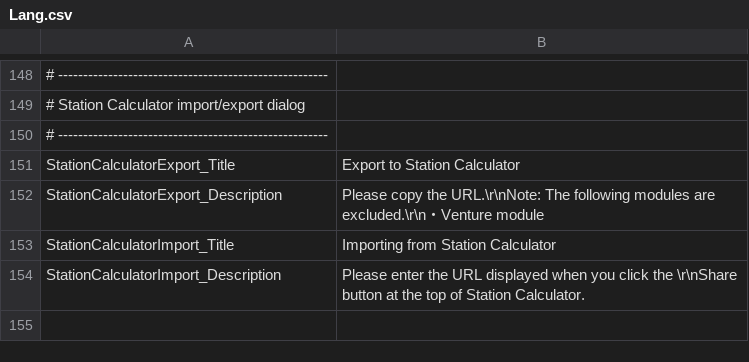
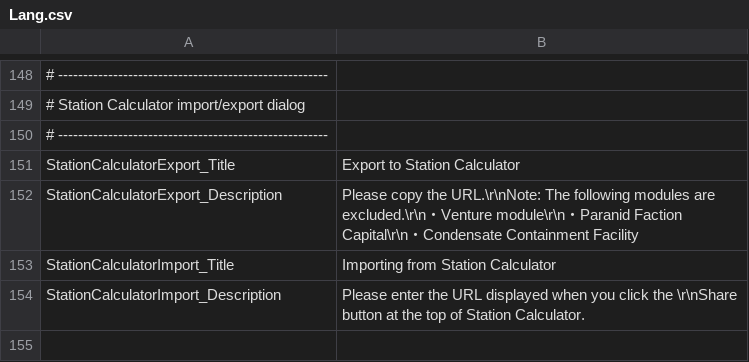
Before and after one commit to Ocelot1210/X4_ComplexCalculator, a CSV file: X4_ComplexCalculator/Localization/Lang.csv, drawn as a sheet; only a part is shown, gaps mark what is left out; the diff names each change by its address in the sheet, - before the commit and + after, or states it on an @@ line.

```diff
--- a/X4_ComplexCalculator/Localization/Lang.csv
+++ b/X4_ComplexCalculator/Localization/Lang.csv
-B152: …・Venture module
+B152: …・Venture module\r\n・Paranid Faction Capital\r\n・Condensate Containment Facility
```
Also changed, not shown: X4_ComplexCalculator/Localization/Lang.ja-JP.csv, 1 other file.
